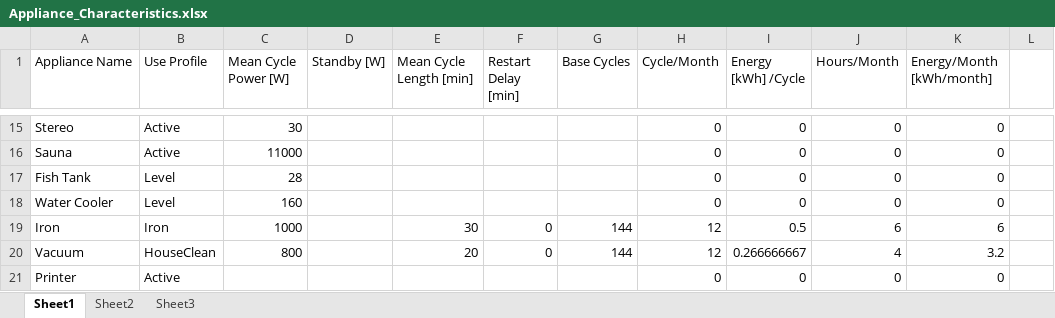
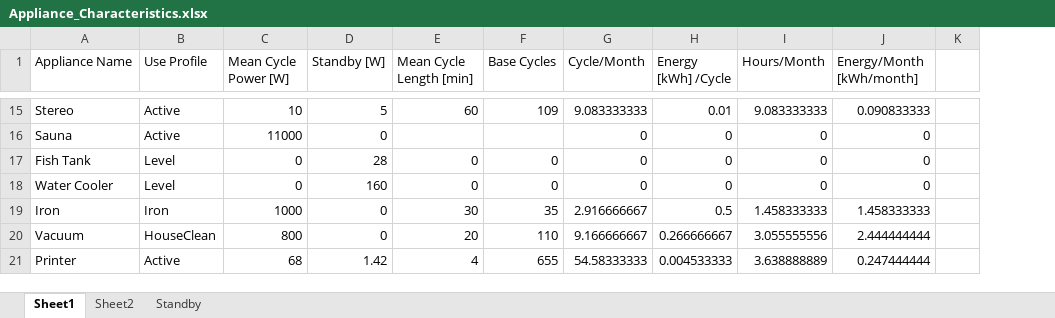
Before and after one commit to AdamWillz/CHREM, an Excel workbook: bcd/CREST/Appliance/Appliance_Characteristics.xlsx, sheet Sheet1, drawn as a sheet; only a part is shown, gaps mark what is left out; values as stored, in another font and other column widths than the file's, no cell formats; removed rows and columns are numbered as before the commit, all else as after; the diff covers the shown part only; the diff names each change by its address in the sheet, - before the commit and + after, or states it on an @@ line.

```diff
--- a/bcd/CREST/Appliance/Appliance_Characteristics.xlsx (sheet Sheet1)
+++ b/bcd/CREST/Appliance/Appliance_Characteristics.xlsx (sheet Sheet1)
-sheet tab: Sheet3
+sheet tab: Standby
-column F (Restart Delay [min]), rows 19-20: 0 | 0
-C15 (Mean Cycle Power [W]): 30
+C15 (Mean Cycle Power [W]): 10
-D15 (Standby [W]): (empty)
+D15 (Standby [W]): 5
-E15 (Mean Cycle Length [min]): (empty)
+E15 (Mean Cycle Length [min]): 60
-F15 (Base Cycles): (empty)
+F15 (Base Cycles): 109
-G15 (Cycle/Month): 0
+G15 (Cycle/Month): 9.083333333
-H15 (Energy [kWh] /Cycle): 0
+H15 (Energy [kWh] /Cycle): 0.01
-I15 (Hours/Month): 0
+I15 (Hours/Month): 9.083333333
-J15 (Energy/Month [kWh/month]): 0
+J15 (Energy/Month [kWh/month]): 0.090833333
-D16 (Standby [W]): (empty)
+D16 (Standby [W]): 0
-C17 (Mean Cycle Power [W]): 28
+C17 (Mean Cycle Power [W]): 0
-D17 (Standby [W]): (empty)
+D17 (Standby [W]): 28
-E17:E18 (Mean Cycle Length [min]): (empty)
+E17:E18 (Mean Cycle Length [min]): 0
-F17:F18 (Base Cycles): (empty)
+F17:F18 (Base Cycles): 0
-C18 (Mean Cycle Power [W]): 160
+C18 (Mean Cycle Power [W]): 0
-D18 (Standby [W]): (empty)
+D18 (Standby [W]): 160
-D19:D20 (Standby [W]): (empty)
+D19:D20 (Standby [W]): 0
-F19 (Base Cycles): 144
+F19 (Base Cycles): 35
-G19 (Cycle/Month): 12
+G19 (Cycle/Month): 2.916666667
-I19 (Hours/Month): 6
+I19 (Hours/Month): 1.458333333
-J19 (Energy/Month [kWh/month]): 6
+J19 (Energy/Month [kWh/month]): 1.458333333
-F20 (Base Cycles): 144
+F20 (Base Cycles): 110
-G20 (Cycle/Month): 12
+G20 (Cycle/Month): 9.166666667
-I20 (Hours/Month): 4
+I20 (Hours/Month): 3.055555556
-J20 (Energy/Month [kWh/month]): 3.2
+J20 (Energy/Month [kWh/month]): 2.444444444
-C21 (Mean Cycle Power [W]): (empty)
+C21 (Mean Cycle Power [W]): 68
-D21 (Standby [W]): (empty)
+D21 (Standby [W]): 1.42
-E21 (Mean Cycle Length [min]): (empty)
+E21 (Mean Cycle Length [min]): 4
-F21 (Base Cycles): (empty)
+F21 (Base Cycles): 655
-G21 (Cycle/Month): 0
+G21 (Cycle/Month): 54.58333333
-H21 (Energy [kWh] /Cycle): 0
+H21 (Energy [kWh] /Cycle): 0.004533333
-I21 (Hours/Month): 0
+I21 (Hours/Month): 3.638888889
-J21 (Energy/Month [kWh/month]): 0
+J21 (Energy/Month [kWh/month]): 0.247444444
```
Also changed, not shown: 4 added rows and 74 edited cells elsewhere in this sheet, sheet Sheet2, sheet Standby, cell formats, formulas that keep their value, charts or pictures, 3 other files.
